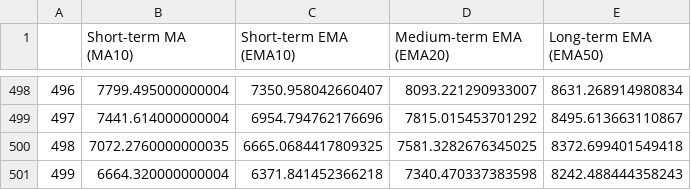
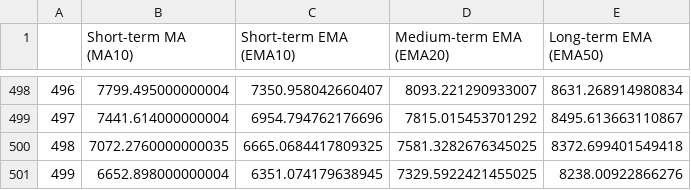
Before and after one commit to yjang43/algotrade, a CSV file: source/data/1dayma.csv, drawn as a sheet; only a part is shown, gaps mark what is left out.

```diff
--- a/source/data/1dayma.csv
+++ b/source/data/1dayma.csv
@@ -500,2 +500,2 @@
 498,7072.2760000000035,6665.0684417809325,7581.3282676345025,8372.699401549418
-499,6664.320000000004,6371.841452366218,7340.470337383598,8242.488444358243
+499,6652.898000000004,6351.074179638945,7329.5922421455025,8238.00922866276
```
Also changed, not shown: source/gui/trade_history.csv, 8 other files.
